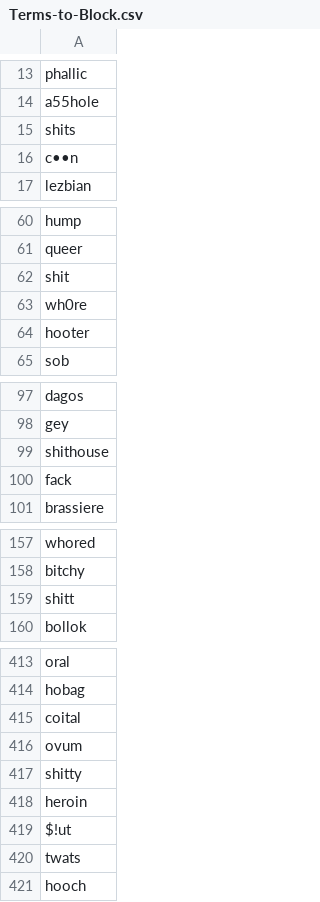
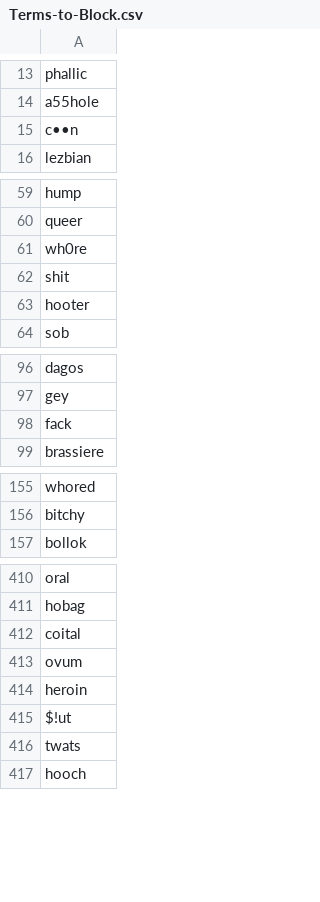
Before and after one commit to XxDevilsCloverxX/Project_L.E.M.O.N, a CSV file: Terms-to-Block.csv, drawn as a sheet; only a part is shown, gaps mark what is left out.

```diff
--- a/Terms-to-Block.csv
+++ b/Terms-to-Block.csv
@@ -14,3 +14,2 @@ phallic,
 a55hole,
-shits,
 c••n,
@@ -61,4 +60,4 @@ hump,
 queer,
+wh0re,
 shit,
-wh0re,
 hooter,
@@ -98,3 +97,2 @@ dagos,
 gey,
-shithouse,
 fack,
@@ -158,3 +156,2 @@ whored,
 bitchy,
-shitt,
 bollok,
@@ -416,3 +413,2 @@ coital,
 ovum,
-shitty,
 heroin,
```
Also changed, not shown: 5 other files.
